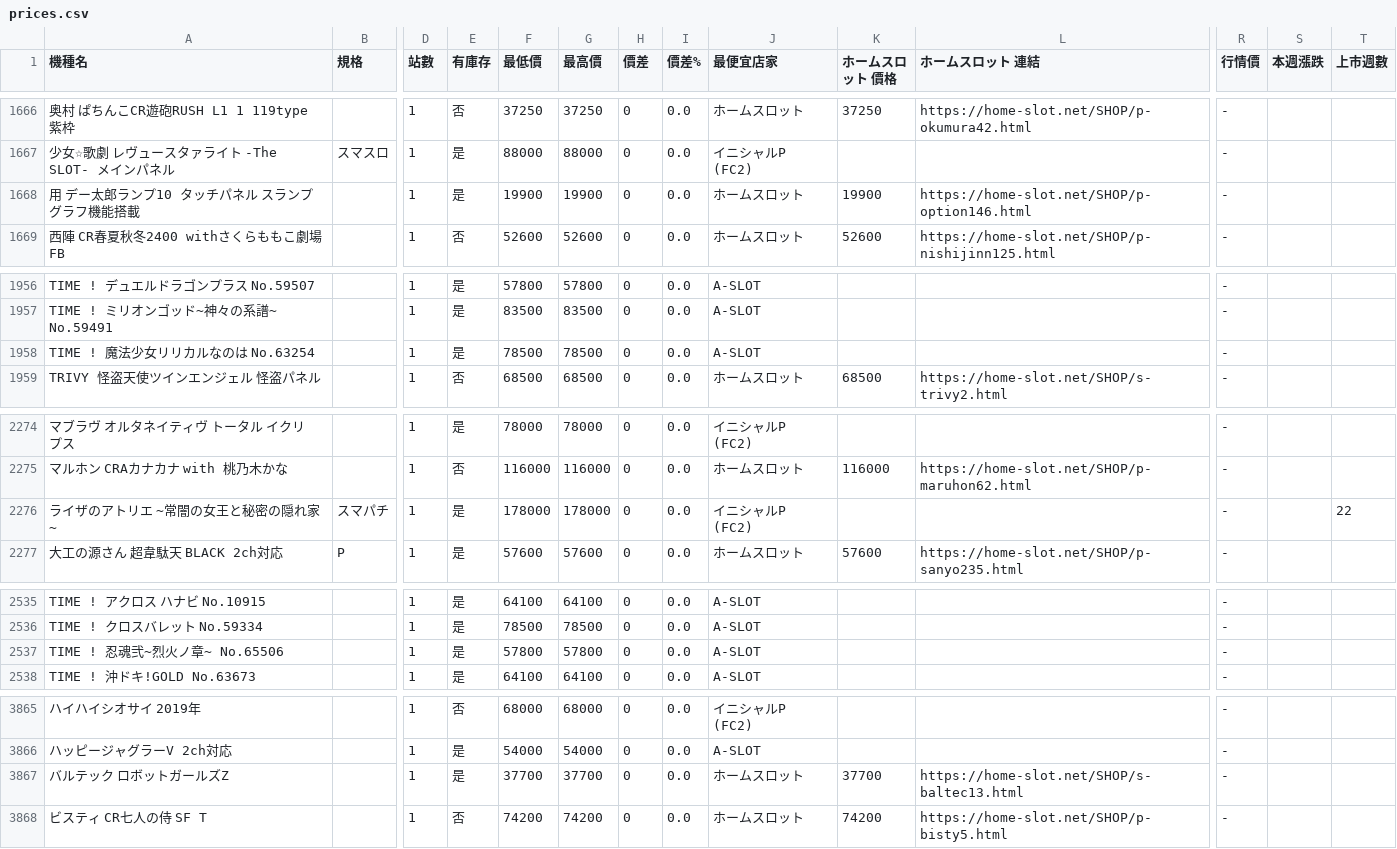
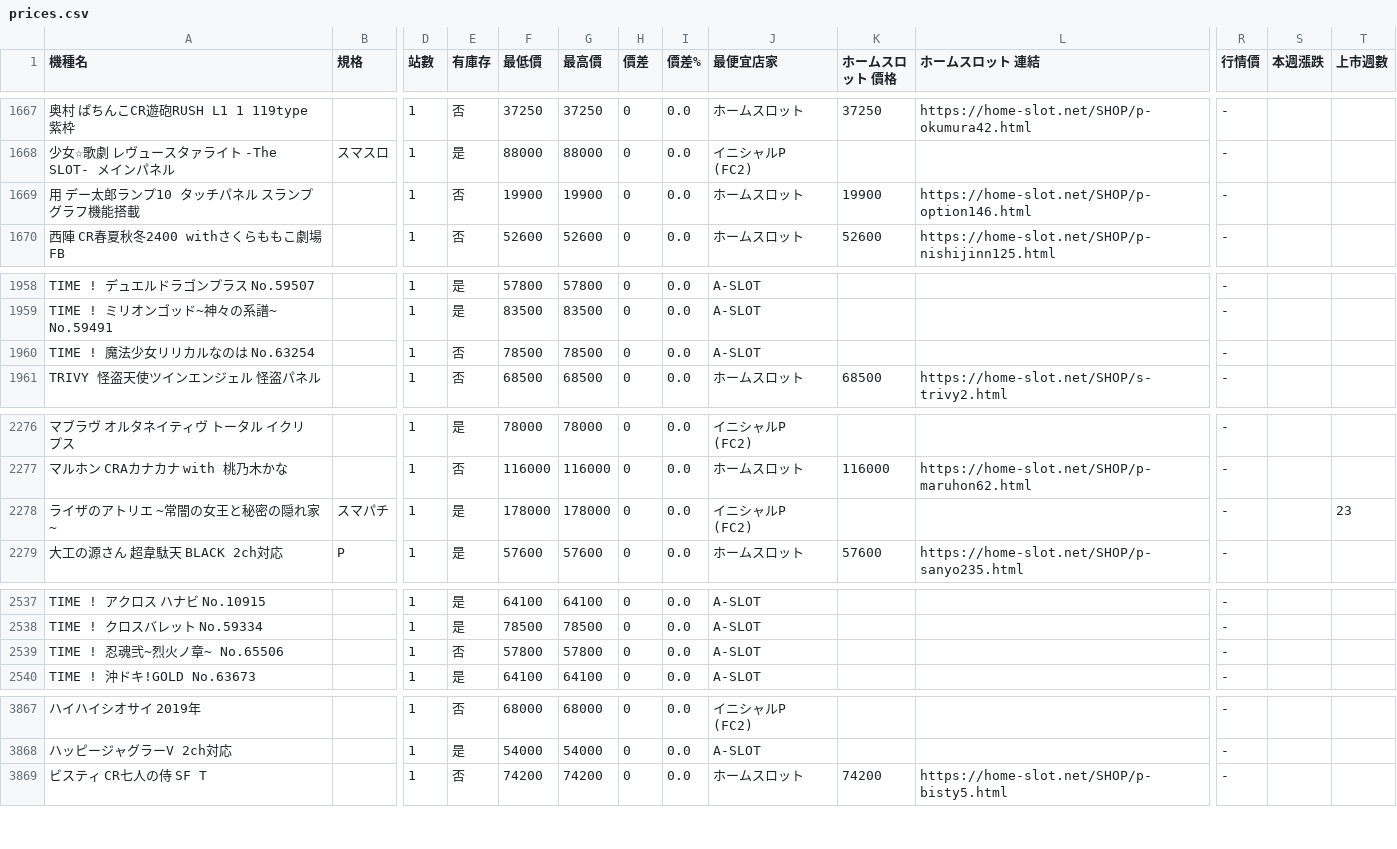
Before and after one commit to z870017/slot-price-watch, a CSV file: docs/prices.csv, drawn as a sheet; only a part is shown, gaps mark what is left out; removed rows and columns are numbered as before the commit, all else as after; rows hold the shown columns only; the diff covers the shown part only; the diff names each change by its address in the sheet, - before the commit and + after, or states it on an @@ line.

```diff
--- a/docs/prices.csv
+++ b/docs/prices.csv
-E1669 (有庫存): 是
+E1669 (有庫存): 否
-E1960 (有庫存): 是
+E1960 (有庫存): 否
-T2278 (上市週數): 22
+T2278 (上市週數): 23
-E2539 (有庫存): 是
+E2539 (有庫存): 否
-row 3867: バルテック ロボットガールズZ |  | 1 | 是 | 37700 | 37700 | 0 | 0.0 | ホームスロット | 37700 | https://home-slot.net/SHOP/s-baltec13.html | -
```
Also changed, not shown: 3 added rows and 2 removed rows elsewhere in this file, docs/summary.csv, 5 other files.
